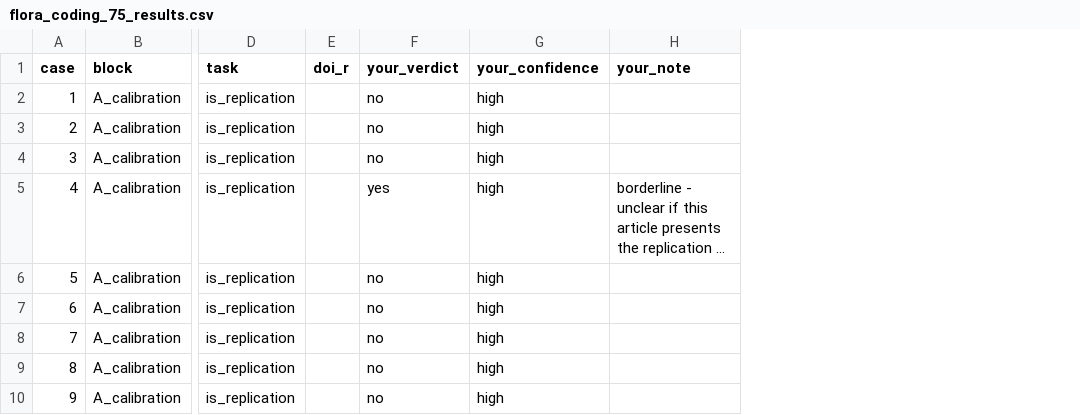
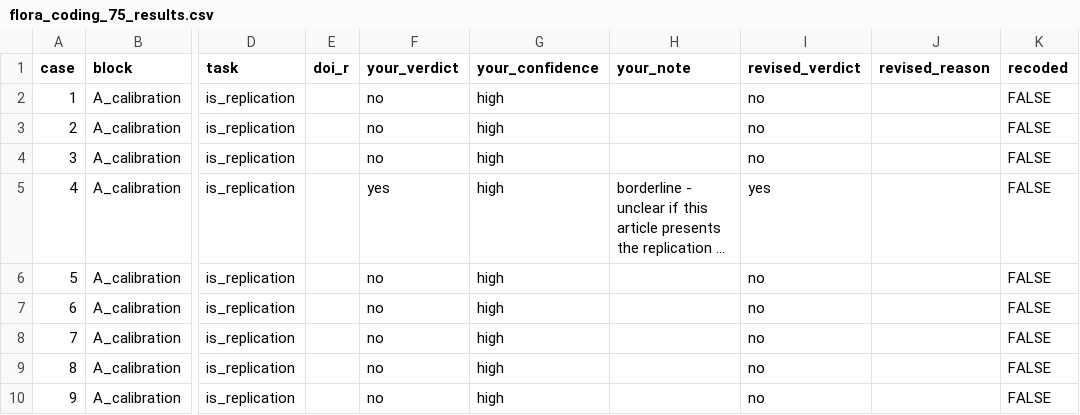
Before and after one commit to forrtproject/flora-extractor, a CSV file: analysis/screening_eval/flora_coding_75_results.csv, drawn as a sheet; only a part is shown, gaps mark what is left out; long unchanged cells end in …; the diff names each change by its address in the sheet, - before the commit and + after, or states it on an @@ line.

```diff
--- a/analysis/screening_eval/flora_coding_75_results.csv
+++ b/analysis/screening_eval/flora_coding_75_results.csv
+column I (revised_verdict), rows 2-10: no | no | no | yes | no | no | no | no | no
+column J (revised_reason), empty
+column K (recoded), rows 2-10: all FALSE
```
Also changed, not shown: 3 other files.
